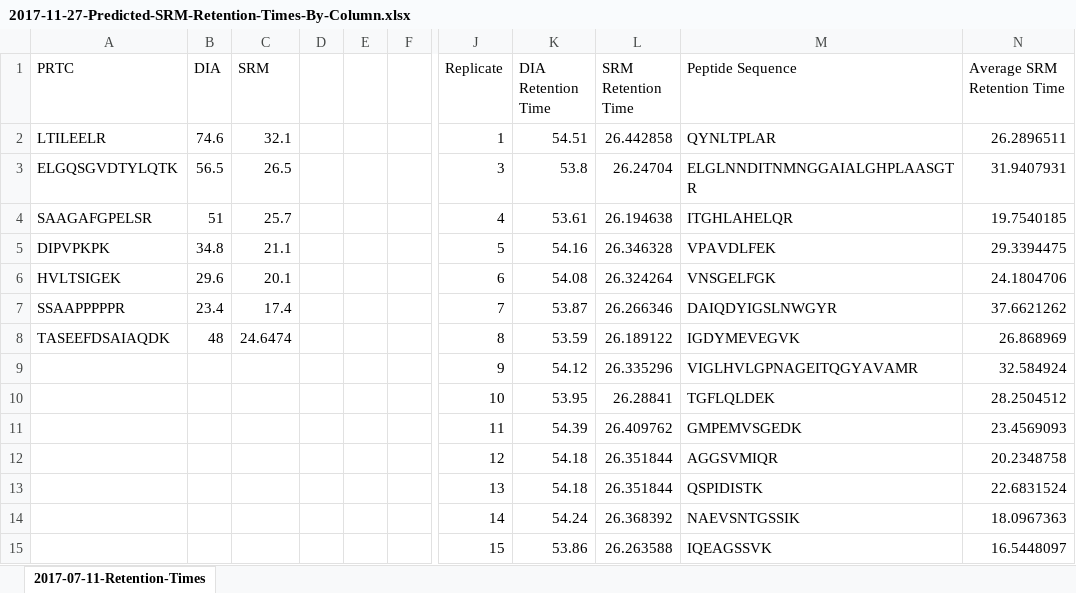
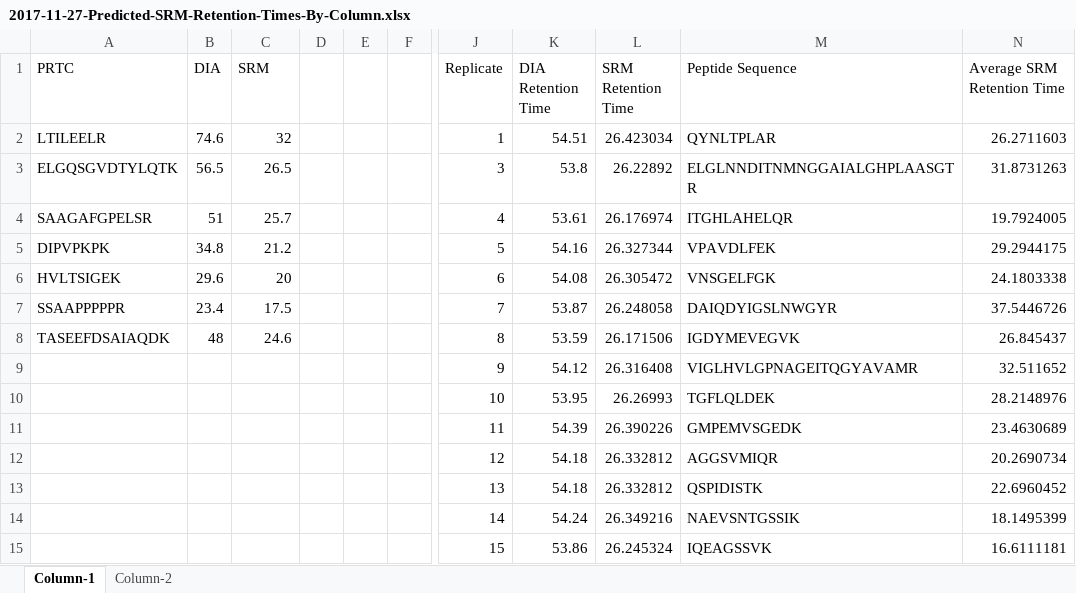
Before and after one commit to RobertsLab/project-oyster-oa, an Excel workbook: analyses/DNR_SRM_20170902/2017-10-10-Troubleshooting/2017-11-27-Column-Comparisons/2017-11-27-Predicted-SRM-Retention-Times-By-Column.xlsx, sheet Column-1, drawn as a sheet; only a part is shown, gaps mark what is left out; values as stored, in another font and other column widths than the file's, no borders; charts and pictures not drawn; the diff covers the shown part only; the diff names each change by its address in the sheet, - before the commit and + after, or states it on an @@ line.

Commit message:
calculated RT by column

```diff
--- a/analyses/DNR_SRM_20170902/2017-10-10-Troubleshooting/2017-11-27-Column-Comparisons/2017-11-27-Predicted-SRM-Retention-Times-By-Column.xlsx (sheet Column-1)
+++ b/analyses/DNR_SRM_20170902/2017-10-10-Troubleshooting/2017-11-27-Column-Comparisons/2017-11-27-Predicted-SRM-Retention-Times-By-Column.xlsx (sheet Column-1)
-sheet tab: 2017-07-11-Retention-Times
+sheet tab: Column-1
+sheet tab: Column-2
-C2 (SRM): 32.1
+C2 (SRM): 32
-L2 (SRM Retention Time): 26.442858
+L2 (SRM Retention Time): 26.423034
-N2 (Average SRM Retention Time): 26.2896511
+N2 (Average SRM Retention Time): 26.2711603
-L3 (SRM Retention Time): 26.24704
+L3 (SRM Retention Time): 26.22892
-N3 (Average SRM Retention Time): 31.9407931
+N3 (Average SRM Retention Time): 31.8731263
-L4 (SRM Retention Time): 26.194638
+L4 (SRM Retention Time): 26.176974
-N4 (Average SRM Retention Time): 19.7540185
+N4 (Average SRM Retention Time): 19.7924005
-C5 (SRM): 21.1
+C5 (SRM): 21.2
-L5 (SRM Retention Time): 26.346328
+L5 (SRM Retention Time): 26.327344
-N5 (Average SRM Retention Time): 29.3394475
+N5 (Average SRM Retention Time): 29.2944175
-C6 (SRM): 20.1
+C6 (SRM): 20
-L6 (SRM Retention Time): 26.324264
+L6 (SRM Retention Time): 26.305472
-N6 (Average SRM Retention Time): 24.1804706
+N6 (Average SRM Retention Time): 24.1803338
-C7 (SRM): 17.4
+C7 (SRM): 17.5
-L7 (SRM Retention Time): 26.266346
+L7 (SRM Retention Time): 26.248058
-N7 (Average SRM Retention Time): 37.6621262
+N7 (Average SRM Retention Time): 37.5446726
-C8 (SRM): 24.6474
+C8 (SRM): 24.6
-L8 (SRM Retention Time): 26.189122
+L8 (SRM Retention Time): 26.171506
-N8 (Average SRM Retention Time): 26.868969
+N8 (Average SRM Retention Time): 26.845437
-L9 (SRM Retention Time): 26.335296
+L9 (SRM Retention Time): 26.316408
-N9 (Average SRM Retention Time): 32.584924
+N9 (Average SRM Retention Time): 32.511652
-L10 (SRM Retention Time): 26.28841
+L10 (SRM Retention Time): 26.26993
-N10 (Average SRM Retention Time): 28.2504512
+N10 (Average SRM Retention Time): 28.2148976
-L11 (SRM Retention Time): 26.409762
+L11 (SRM Retention Time): 26.390226
-N11 (Average SRM Retention Time): 23.4569093
+N11 (Average SRM Retention Time): 23.4630689
-L12:L13 (SRM Retention Time): 26.351844
+L12:L13 (SRM Retention Time): 26.332812
-N12 (Average SRM Retention Time): 20.2348758
+N12 (Average SRM Retention Time): 20.2690734
-N13 (Average SRM Retention Time): 22.6831524
+N13 (Average SRM Retention Time): 22.6960452
-L14 (SRM Retention Time): 26.368392
+L14 (SRM Retention Time): 26.349216
-N14 (Average SRM Retention Time): 18.0967363
+N14 (Average SRM Retention Time): 18.1495399
-L15 (SRM Retention Time): 26.263588
+L15 (SRM Retention Time): 26.245324
-N15 (Average SRM Retention Time): 16.5448097
+N15 (Average SRM Retention Time): 16.6111181
```
Also changed, not shown: 891 edited cells elsewhere in this sheet, formulas that keep their value, charts or pictures, 1 other file.
